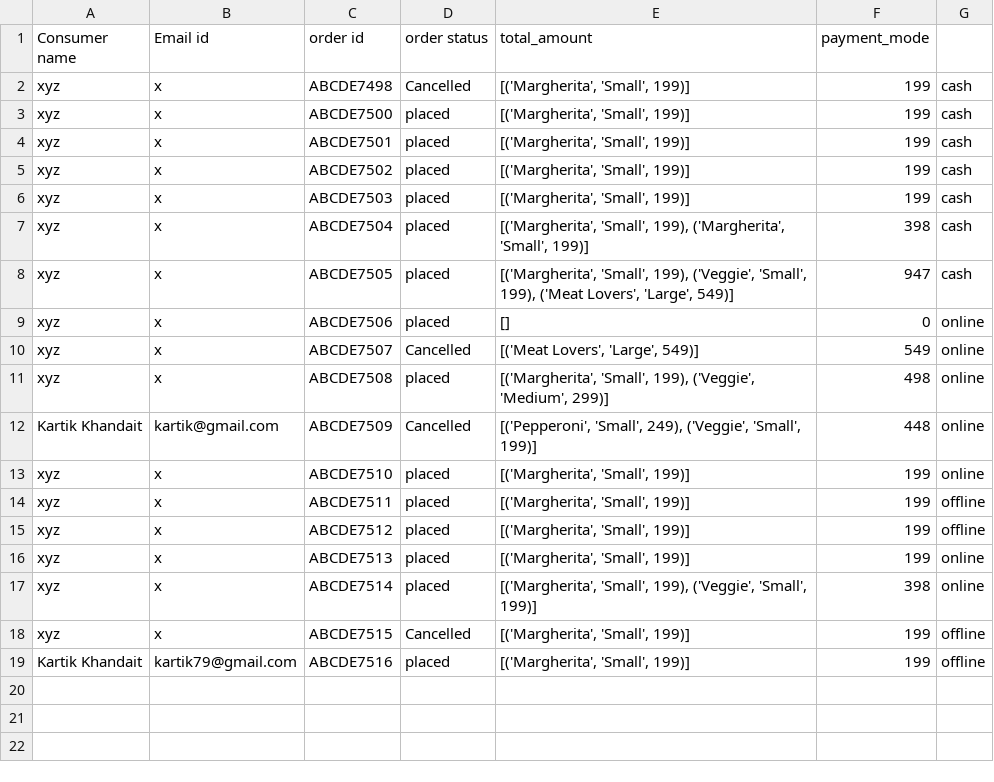
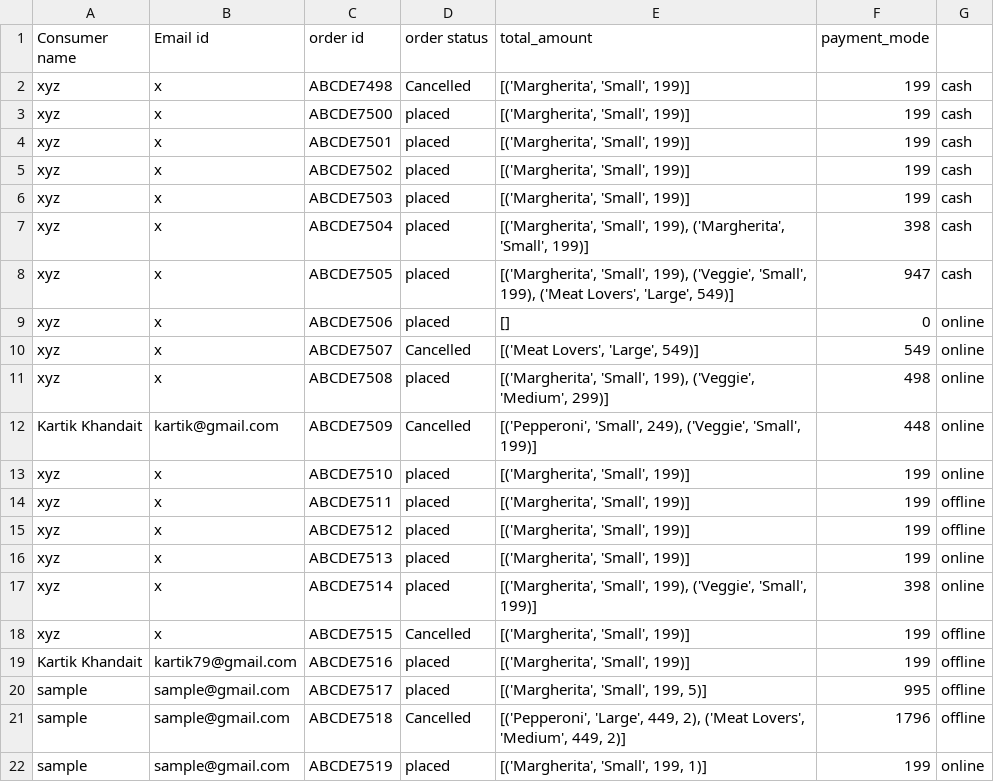
Before and after one commit to Krushnab18/SDW_project_python, a CSV file: data/orders.csv, drawn as a sheet.

```diff
--- a/data/orders.csv
+++ b/data/orders.csv
@@ -19 +19,4 @@ xyz,x,ABCDE7515,Cancelled,"[('Margherita', 'Small', 199)]",199,offline
 Kartik Khandait,kartik79@gmail.com,ABCDE7516,placed,"[('Margherita', 'Small', 199)]",199,offline
+sample,sample@gmail.com,ABCDE7517,placed,"[('Margherita', 'Small', 199, 5)]",995,offline
+sample,sample@gmail.com,ABCDE7518,Cancelled,"[('Pepperoni', 'Large', 449, 2), ('Meat Lovers', 'Medium', 449, 2)]",1796,offline
+sample,sample@gmail.com,ABCDE7519,placed,"[('Margherita', 'Small', 199, 1)]",199,online
```
Also changed, not shown: data/users.csv, 7 other files.
